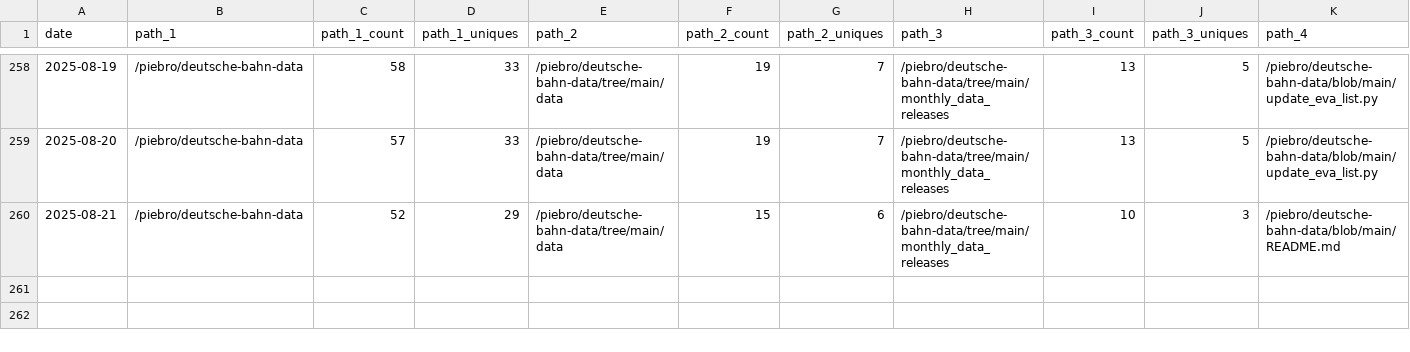
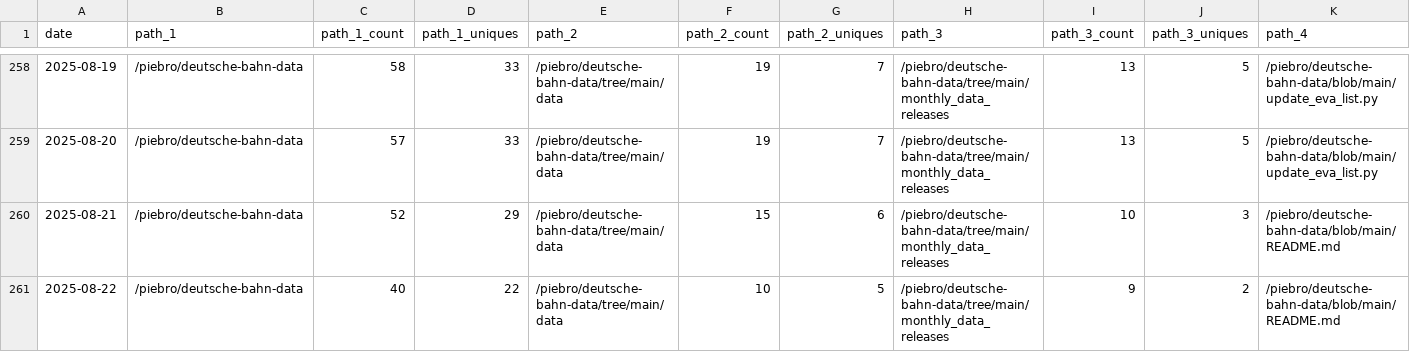
Before and after one commit to piebro/github-repo-traffic-stats, a CSV file: data/github_paths/deutsche-bahn-data.csv, drawn as a sheet; only a part is shown, gaps mark what is left out; rows hold the shown columns only; the diff names each change by its address in the sheet, - before the commit and + after, or states it on an @@ line.

Commit message:
data update

```diff
--- a/data/github_paths/deutsche-bahn-data.csv
+++ b/data/github_paths/deutsche-bahn-data.csv
+row 261: 2025-08-22 | /piebro/deutsche-bahn-data | 40 | 22 | /piebro/deutsche-bahn-data/tree/main/data | 10 | 5 | /piebro/deutsche-bahn-data/tree/main/monthly_data_releases | 9 | 2 | /piebro/deutsche-bahn-data/blob/main/README.md
```
Also changed, not shown: data/github_paths/echo-mcp-server-for-testing.csv, data/github_paths/factorio-blueprint-visualizer.csv, 50 other files.
